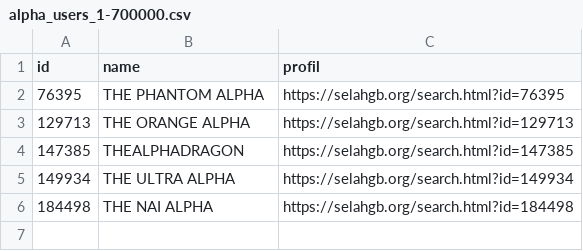
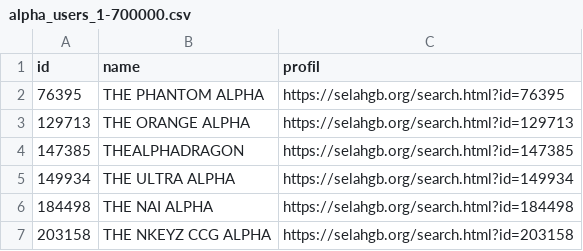
Before and after one commit to TheGoldenAlpha/Computerhelp, a CSV file: scan/alpha_users_1-700000.csv, drawn as a sheet; the diff names each change by its address in the sheet, - before the commit and + after, or states it on an @@ line.

Commit message:
Scan 1-700000: bis ID 203179 (DESKTOP-34U0VHC, laufend)

```diff
--- a/scan/alpha_users_1-700000.csv
+++ b/scan/alpha_users_1-700000.csv
+row 7: 203158 | THE NKEYZ CCG ALPHA | https://selahgb.org/search.html?id=203158
```
Also changed, not shown: 2 other files.
